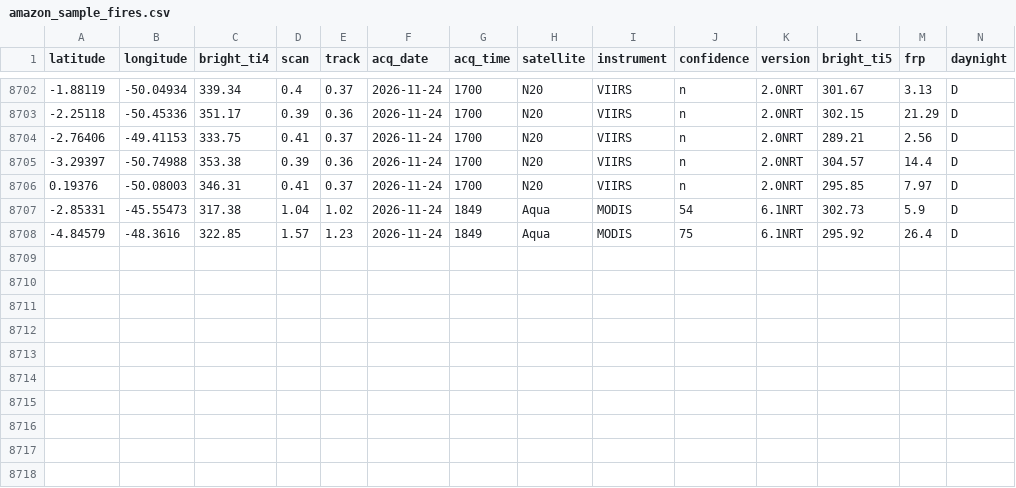
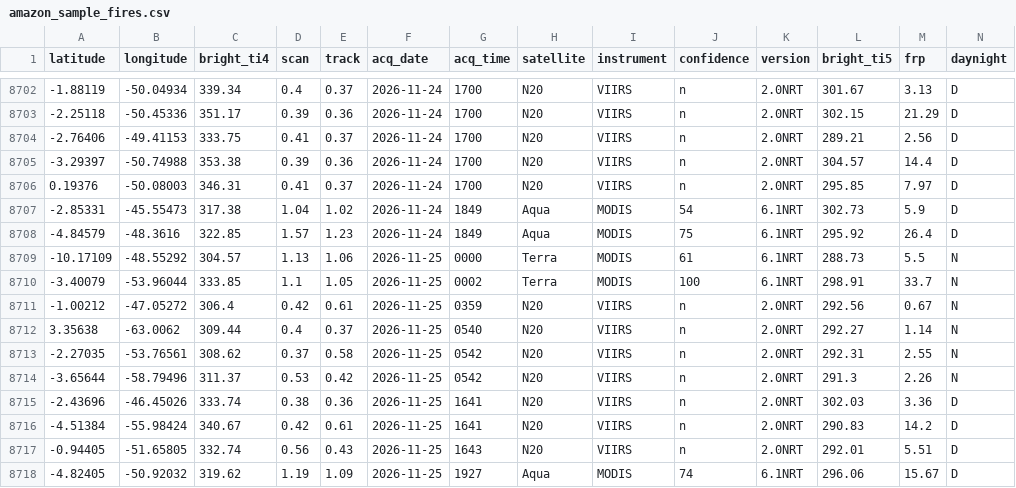
Before and after one commit to guimark1412/amazon-fire-calendar, a CSV file: backend/data/amazon_sample_fires.csv, drawn as a sheet; only a part is shown, gaps mark what is left out; the diff names each change by its address in the sheet, - before the commit and + after, or states it on an @@ line.

```diff
--- a/backend/data/amazon_sample_fires.csv
+++ b/backend/data/amazon_sample_fires.csv
+row 8709: -10.17109 | -48.55292 | 304.57 | 1.13 | 1.06 | 2026-11-25 | 0000 | Terra | MODIS | 61 | 6.1NRT | 288.73 | 5.5 | N
+row 8710: -3.40079 | -53.96044 | 333.85 | 1.1 | 1.05 | 2026-11-25 | 0002 | Terra | MODIS | 100 | 6.1NRT | 298.91 | 33.7 | N
+row 8711: -1.00212 | -47.05272 | 306.4 | 0.42 | 0.61 | 2026-11-25 | 0359 | N20 | VIIRS | n | 2.0NRT | 292.56 | 0.67 | N
+row 8712: 3.35638 | -63.0062 | 309.44 | 0.4 | 0.37 | 2026-11-25 | 0540 | N20 | VIIRS | n | 2.0NRT | 292.27 | 1.14 | N
+row 8713: -2.27035 | -53.76561 | 308.62 | 0.37 | 0.58 | 2026-11-25 | 0542 | N20 | VIIRS | n | 2.0NRT | 292.31 | 2.55 | N
+row 8714: -3.65644 | -58.79496 | 311.37 | 0.53 | 0.42 | 2026-11-25 | 0542 | N20 | VIIRS | n | 2.0NRT | 291.3 | 2.26 | N
+row 8715: -2.43696 | -46.45026 | 333.74 | 0.38 | 0.36 | 2026-11-25 | 1641 | N20 | VIIRS | n | 2.0NRT | 302.03 | 3.36 | D
+row 8716: -4.51384 | -55.98424 | 340.67 | 0.42 | 0.61 | 2026-11-25 | 1641 | N20 | VIIRS | n | 2.0NRT | 290.83 | 14.2 | D
+row 8717: -0.94405 | -51.65805 | 332.74 | 0.56 | 0.43 | 2026-11-25 | 1643 | N20 | VIIRS | n | 2.0NRT | 292.01 | 5.51 | D
+row 8718: -4.82405 | -50.92032 | 319.62 | 1.19 | 1.09 | 2026-11-25 | 1927 | Aqua | MODIS | 74 | 6.1NRT | 296.06 | 15.67 | D
```
